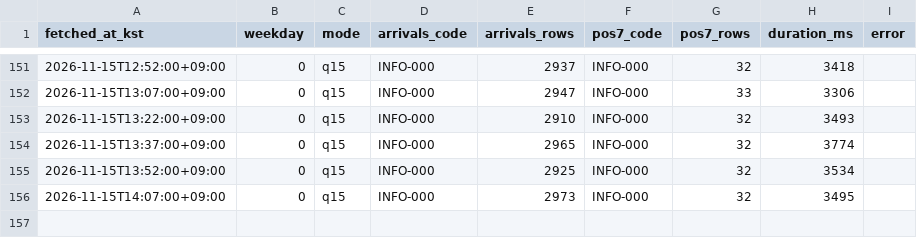
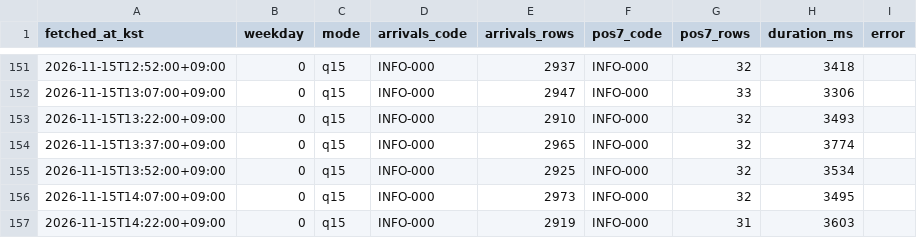
Before and after one commit to kkkkrk/run-or-not-probe, a CSV file: data/runs.csv, drawn as a sheet; only a part is shown, gaps mark what is left out.

```diff
--- a/data/runs.csv
+++ b/data/runs.csv
@@ -156 +156,2 @@ fetched_at_kst,weekday,mode,arrivals_code,arrivals_rows,pos7_code,pos7_rows,dura
 2026-11-15T14:07:00+09:00,0,q15,INFO-000,2973,INFO-000,32,3495,
+2026-11-15T14:22:00+09:00,0,q15,INFO-000,2919,INFO-000,31,3603,
```
Also changed, not shown: data/lines.csv, 2 other files.
